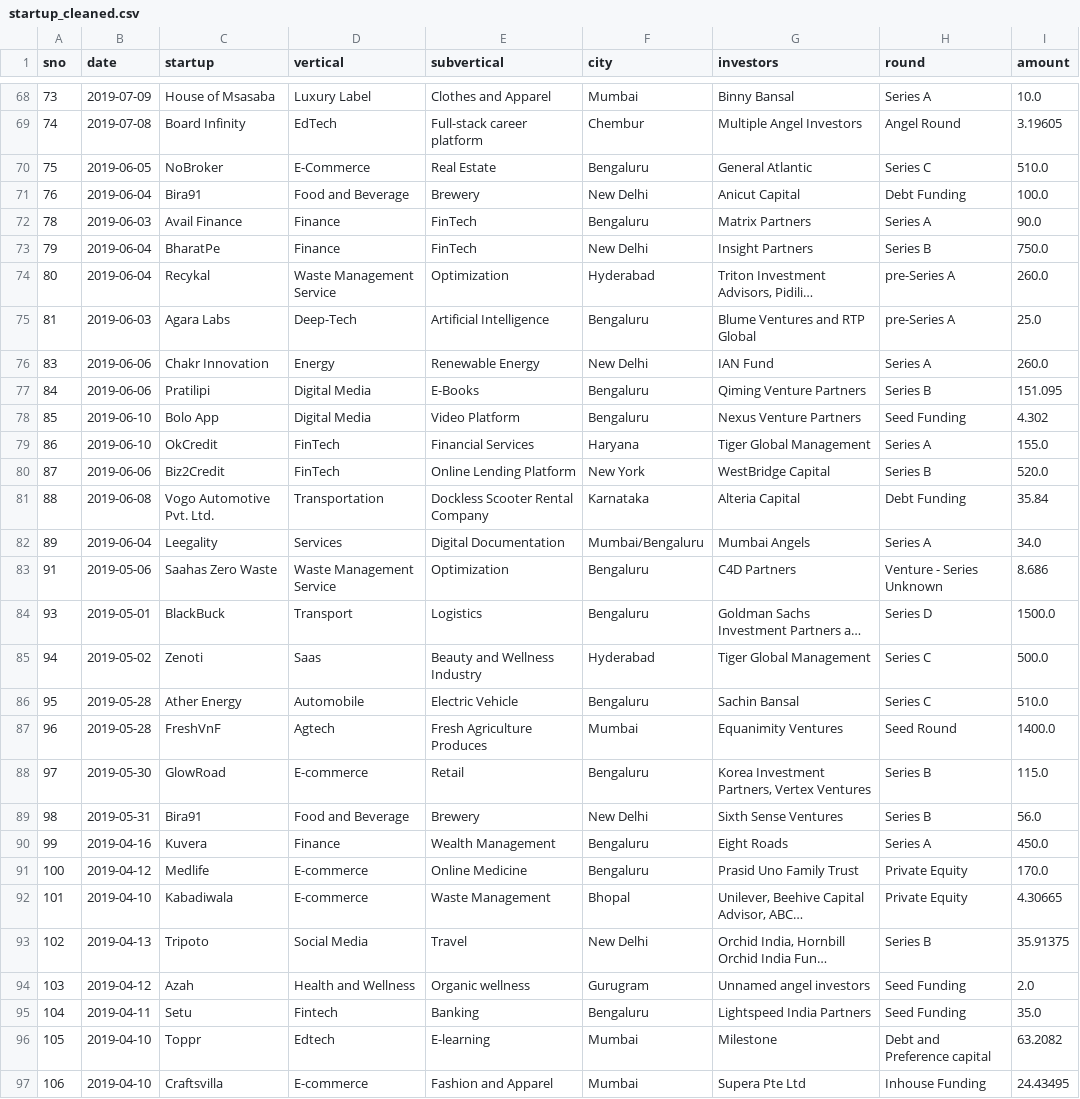
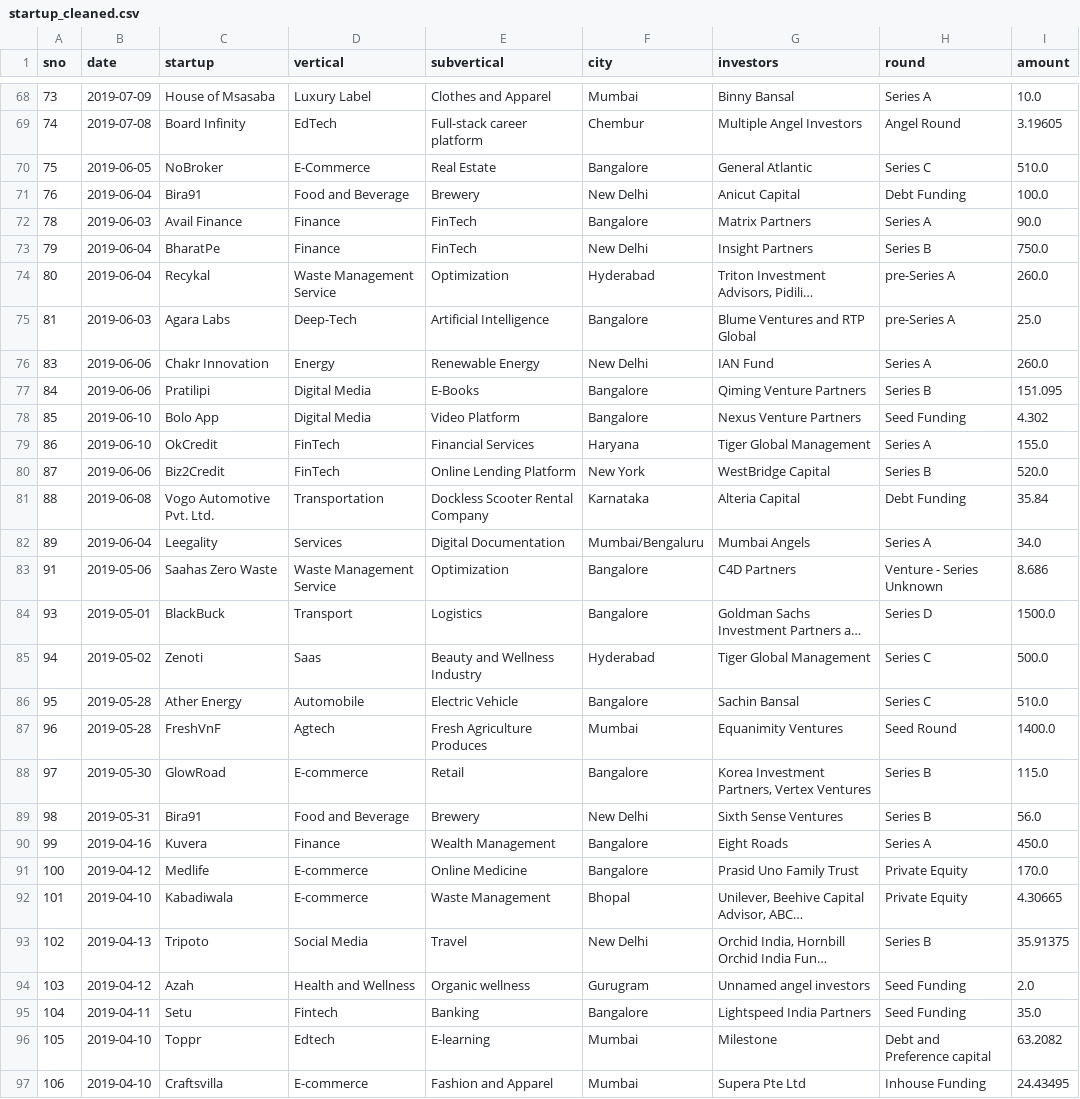
Before and after one commit to prakharrai10/startup-funding-analysis, a CSV file: startup_cleaned.csv, drawn as a sheet; only a part is shown, gaps mark what is left out; long unchanged cells end in …; the diff covers the shown part only; the diff names each change by its address in the sheet, - before the commit and + after, or states it on an @@ line.

Commit message:
Fix chart axes, date formatting and city names

```diff
--- a/startup_cleaned.csv
+++ b/startup_cleaned.csv
-F70 (city): Bengaluru
+F70 (city): Bangalore
-F72 (city): Bengaluru
+F72 (city): Bangalore
-F75 (city): Bengaluru
+F75 (city): Bangalore
-F77:F78 (city): Bengaluru
+F77:F78 (city): Bangalore
-F83:F84 (city): Bengaluru
+F83:F84 (city): Bangalore
-F86 (city): Bengaluru
+F86 (city): Bangalore
-F88 (city): Bengaluru
+F88 (city): Bangalore
-F90:F91 (city): Bengaluru
+F90:F91 (city): Bangalore
-F95 (city): Bengaluru
+F95 (city): Bangalore
```
Also changed, not shown: 111 edited cells elsewhere in this file, 3 other files.
